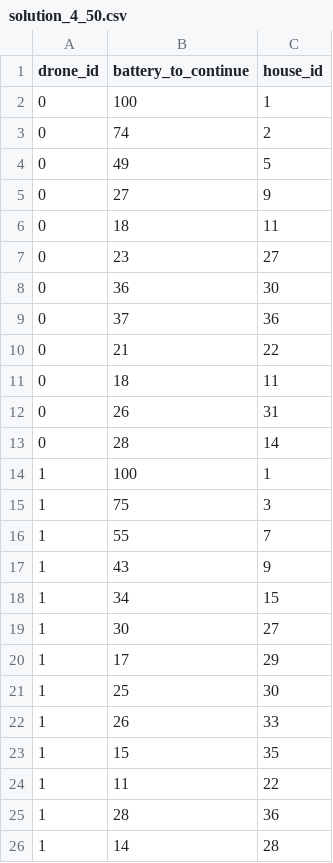
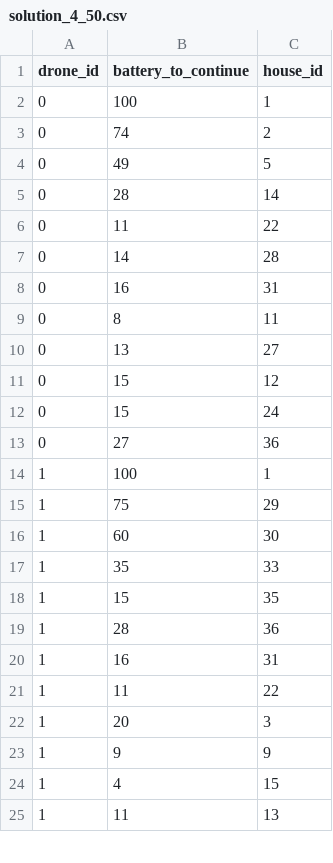
Before and after one commit to SkyMound/drone-delivery-solvers, a CSV file: methods/simulated-annealing/solutions/solution_4_50.csv, drawn as a sheet; only a part is shown; the diff covers the shown part only.

```diff
--- a/methods/simulated-annealing/solutions/solution_4_50.csv
+++ b/methods/simulated-annealing/solutions/solution_4_50.csv
@@ -4,23 +4,22 @@ drone_id,battery_to_continue,house_id
 0,49,5
-0,27,9
-0,18,11
-0,23,27
-0,36,30
-0,37,36
-0,21,22
-0,18,11
-0,26,31
 0,28,14
+0,11,22
+0,14,28
+0,16,31
+0,8,11
+0,13,27
+0,15,12
+0,15,24
+0,27,36
 1,100,1
-1,75,3
-1,55,7
-1,43,9
-1,34,15
-1,30,27
-1,17,29
-1,25,30
-1,26,33
+1,75,29
+1,60,30
+1,35,33
 1,15,35
+1,28,36
+1,16,31
 1,11,22
-1,28,36
-1,14,28
+1,20,3
+1,9,9
+1,4,15
+1,11,13
```
Also changed, not shown: 12 added rows, 11 removed rows, 1 moved row and 9 edited cells elsewhere in this file, methods/simulated-annealing/solutions/solution_1_40.csv, methods/simulated-annealing/solutions/solution_1_50.csv, 49 other files.
